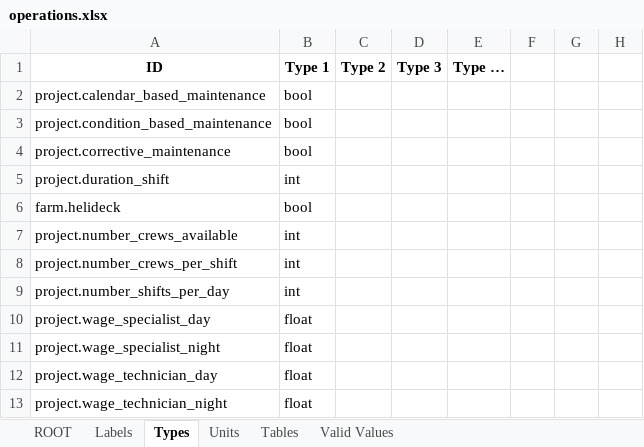
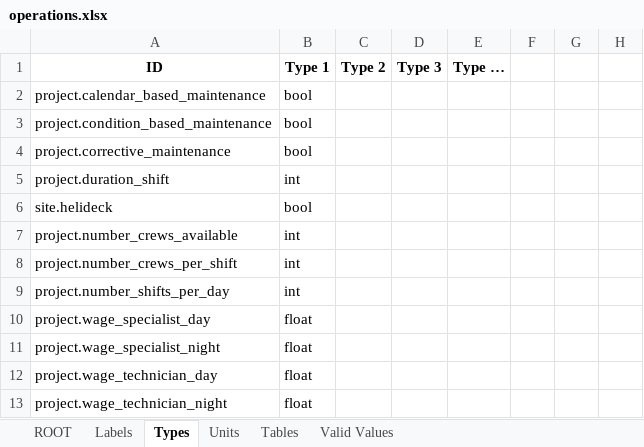
Before and after one commit to DTOcean/dtocean-core, an Excel workbook: dds/operations.xlsx, sheet Types, drawn as a sheet; only a part is shown; values as stored, in another font and other column widths than the file's, no borders; the diff names each change by its address in the sheet, - before the commit and + after, or states it on an @@ line.

Commit message:
Add helideck to DB

```diff
--- a/dds/operations.xlsx (sheet Types)
+++ b/dds/operations.xlsx (sheet Types)
-A6: farm.helideck
+A6: site.helideck
```
Also changed, not shown: sheet ROOT, sheet Tables, 3 other files.
